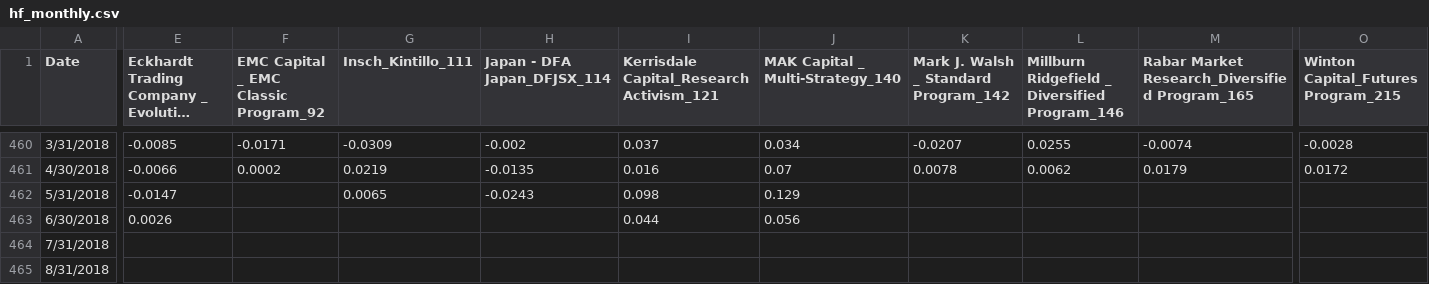
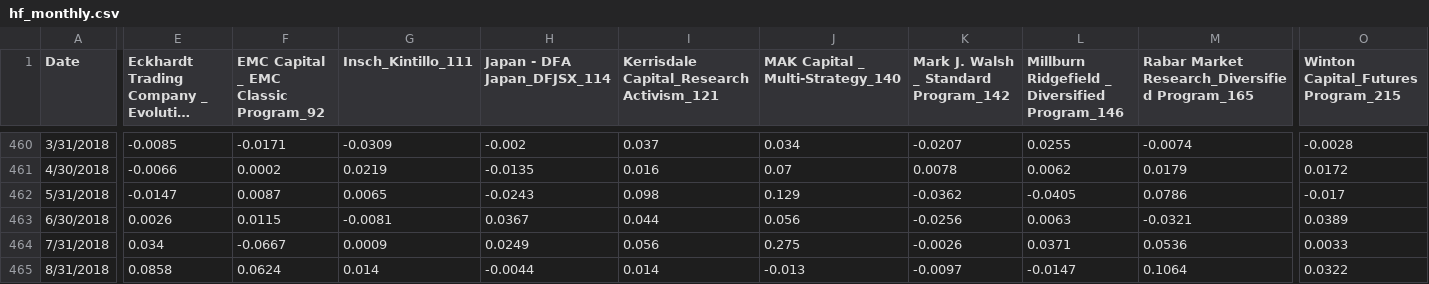
Before and after one commit to timdecilveo/hedge-fund-quant-screen, a CSV file: data/hf_monthly.csv, drawn as a sheet; only a part is shown, gaps mark what is left out; long unchanged cells end in …; the diff covers the shown part only; the diff names each change by its address in the sheet, - before the commit and + after, or states it on an @@ line.

Commit message:
MAIN-added hf_monthly.csv

```diff
--- a/data/hf_monthly.csv
+++ b/data/hf_monthly.csv
-F462: (empty)
+F462: 0.0087
-K462: (empty)
+K462: -0.0362
-L462: (empty)
+L462: -0.0405
-M462: (empty)
+M462: 0.0786
-O462: (empty)
+O462: -0.017
-F463: (empty)
+F463: 0.0115
-G463 (Insch_Kintillo_111): (empty)
+G463 (Insch_Kintillo_111): -0.0081
-H463 (Japan - DFA Japan_DFJSX_114): (empty)
+H463 (Japan - DFA Japan_DFJSX_114): 0.0367
-K463: (empty)
+K463: -0.0256
-L463: (empty)
+L463: 0.0063
-M463: (empty)
+M463: -0.0321
-O463: (empty)
+O463: 0.0389
-E464: (empty)
+E464: 0.034
-F464: (empty)
+F464: -0.0667
-G464 (Insch_Kintillo_111): (empty)
+G464 (Insch_Kintillo_111): 0.0009
-H464 (Japan - DFA Japan_DFJSX_114): (empty)
+H464 (Japan - DFA Japan_DFJSX_114): 0.0249
-I464: (empty)
+I464: 0.056
-J464 (MAK Capital _ Multi-Strategy_140): (empty)
+J464 (MAK Capital _ Multi-Strategy_140): 0.275
-K464: (empty)
+K464: -0.0026
-L464: (empty)
+L464: 0.0371
-M464: (empty)
+M464: 0.0536
-O464: (empty)
+O464: 0.0033
-E465: (empty)
+E465: 0.0858
-F465: (empty)
+F465: 0.0624
-G465 (Insch_Kintillo_111): (empty)
+G465 (Insch_Kintillo_111): 0.014
-H465 (Japan - DFA Japan_DFJSX_114): (empty)
+H465 (Japan - DFA Japan_DFJSX_114): -0.0044
-I465: (empty)
+I465: 0.014
-J465 (MAK Capital _ Multi-Strategy_140): (empty)
+J465 (MAK Capital _ Multi-Strategy_140): -0.013
-K465: (empty)
+K465: -0.0097
-L465: (empty)
+L465: -0.0147
-M465: (empty)
+M465: 0.1064
-O465: (empty)
+O465: 0.0322
```
Also changed, not shown: 65 edited cells elsewhere in this file.
